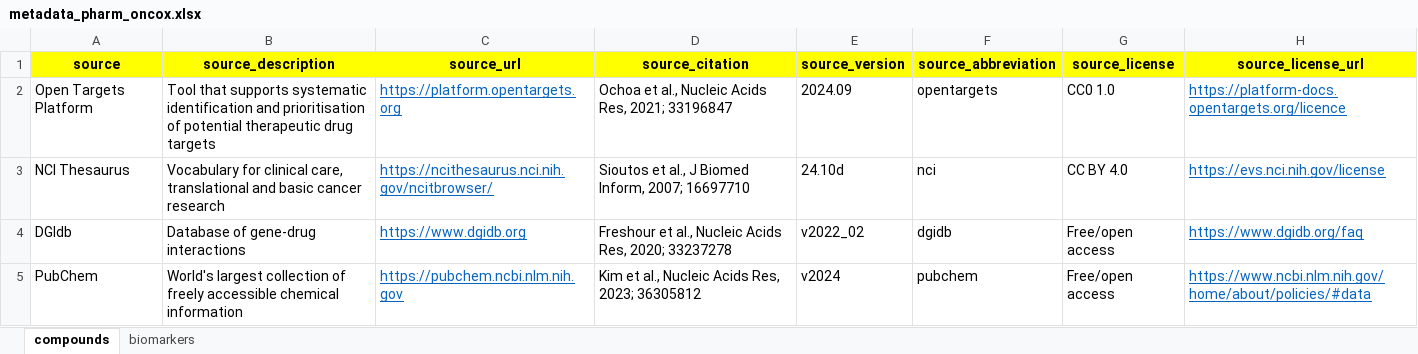
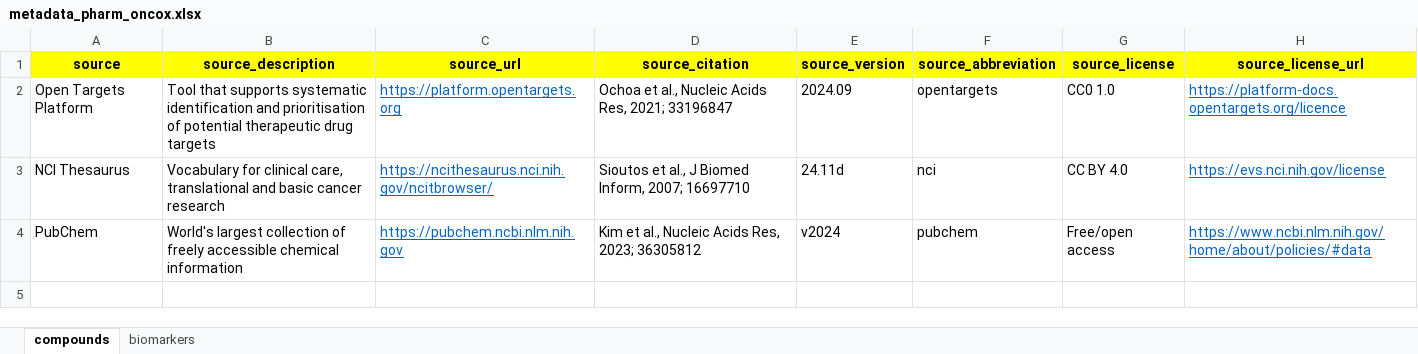
Before and after one commit to sigven/pharmOncoX, an Excel workbook: data-raw/metadata_pharm_oncox.xlsx, sheet compounds, drawn as a sheet; values as stored, in another font and other column widths than the file's, no borders; the diff names each change by its address in the sheet, - before the commit and + after, or states it on an @@ line.

```diff
--- a/data-raw/metadata_pharm_oncox.xlsx (sheet compounds)
+++ b/data-raw/metadata_pharm_oncox.xlsx (sheet compounds)
-E3 (source_version): 24.10d
+E3 (source_version): 24.11d
-row 4: DGIdb | Database of gene-drug interactions | https://www.dgidb.org | Freshour et al., Nucleic Acids Res, 2020; 33237278 | v2022_02 | dgidb | Free/open access | https://www.dgidb.org/faq
```
Also changed, not shown: 8 other files.
